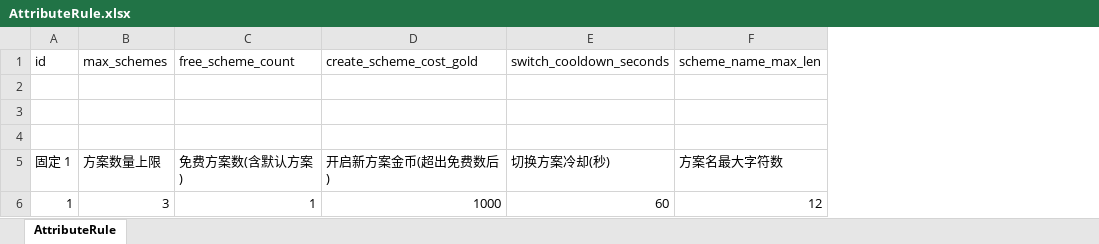
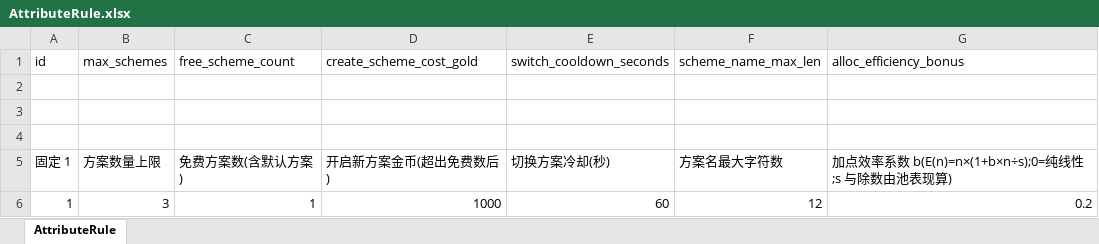
Before and after one commit to luyuan-cpp/xuanming-server-mmo, an Excel workbook: data/AttributeRule.xlsx, sheet AttributeRule, drawn as a sheet; values as stored, in another font and other column widths than the file's, no borders; the diff names each change by its address in the sheet, - before the commit and + after, or states it on an @@ line.

```diff
--- a/data/AttributeRule.xlsx (sheet AttributeRule)
+++ b/data/AttributeRule.xlsx (sheet AttributeRule)
+column G (alloc_efficiency_bonus), rows 5-6: 加点效率系数 b(E(n)=n×(1+b×n÷s);0=纯线性;s 与除数由池表现算) | 0.2
```
Also changed, not shown: data/AttributeAutoPlan.xlsx, data/Monster.xlsx, 41 other files.
